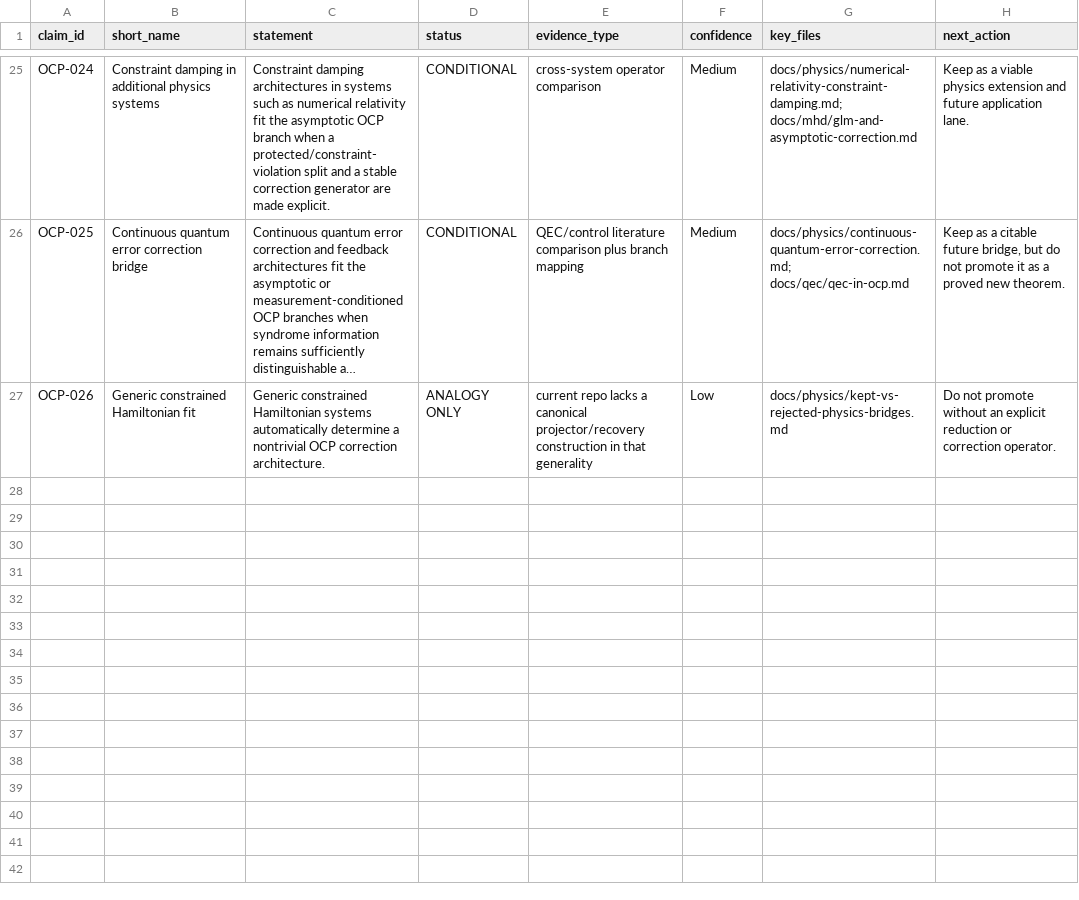
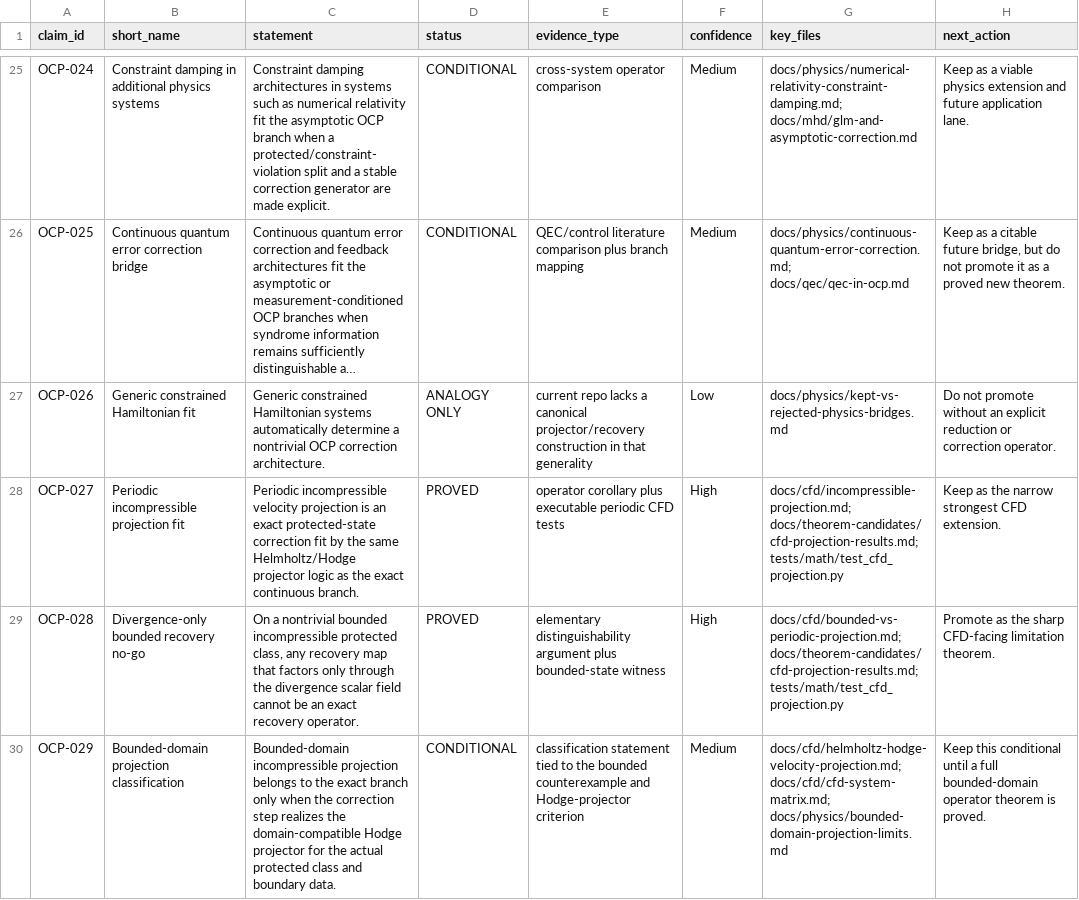
Before and after one commit to RRG314/Protected-State-Correction-Theory, a CSV file: data/generated/validations/claim_registry.csv, drawn as a sheet; only a part is shown, gaps mark what is left out; long unchanged cells end in …; the diff names each change by its address in the sheet, - before the commit and + after, or states it on an @@ line.

Commit message:
Add narrow CFD projection extension

```diff
--- a/data/generated/validations/claim_registry.csv
+++ b/data/generated/validations/claim_registry.csv
+row 28: OCP-027 | Periodic incompressible projection fit | Periodic incompressible velocity projection is an exact protected-state correction fit by the same Helmholtz/Hodge projector logic as the exact continuous branch. | PROVED | operator corollary plus executable periodic CFD tests | High | docs/cfd/incompressible-projection.md; docs/theorem-candidates/cfd-projection-results.md; tests/math/test_cfd_projection.py | Keep as the narrow strongest CFD extension.
+row 29: OCP-028 | Divergence-only bounded recovery no-go | On a nontrivial bounded incompressible protected class, any recovery map that factors only through the divergence scalar field cannot be an exact recovery operator. | PROVED | elementary distinguishability argument plus bounded-state witness | High | docs/cfd/bounded-vs-periodic-projection.md; docs/theorem-candidates/cfd-projection-results.md; tests/math/test_cfd_projection.py | Promote as the sharp CFD-facing limitation theorem.
+row 30: OCP-029 | Bounded-domain projection classification | Bounded-domain incompressible projection belongs to the exact branch only when the correction step realizes the domain-compatible Hodge projector for the actual protected class and boundary data. | CONDITIONAL | classification statement tied to the bounded counterexample and Hodge-projector criterion | Medium | docs/cfd/helmholtz-hodge-velocity-projection.md; docs/cfd/cfd-system-matrix.md; docs/physics/bounded-domain-projection-limits.md | Keep this conditional until a full bounded-domain operator theorem is proved.
```
Also changed, not shown: data/generated/inventories/repo_file_inventory.csv, 39 other files.
